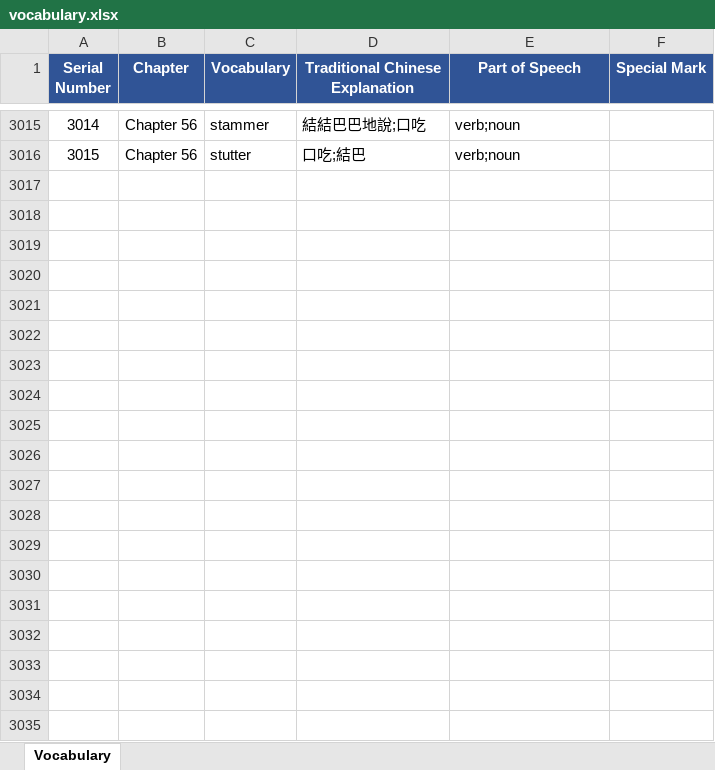
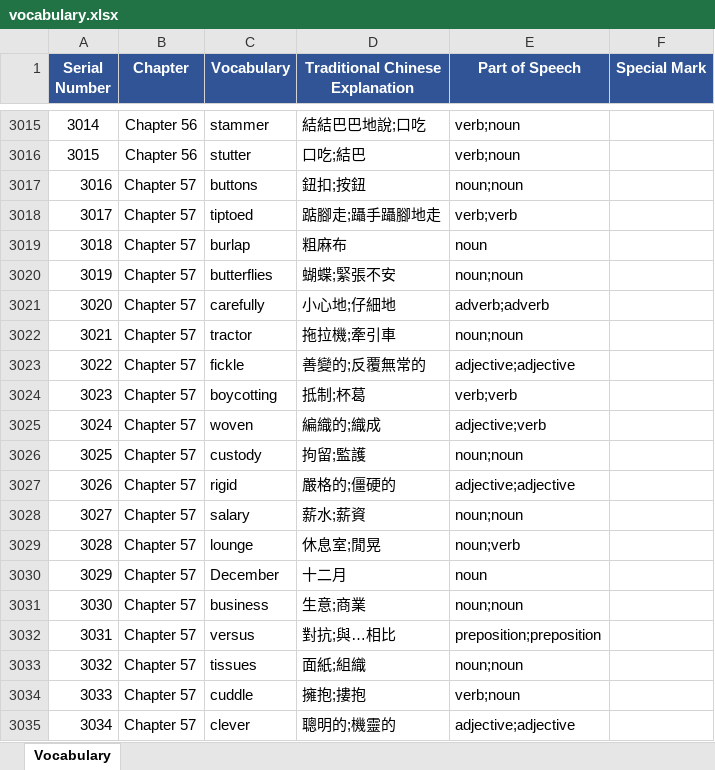
Before and after one commit to Woofung/Test, an Excel workbook: vocabulary.xlsx, sheet Vocabulary, drawn as a sheet; only a part is shown, gaps mark what is left out; values as stored, in another font and other column widths than the file's, no borders; the diff covers the shown part only; the diff names each change by its address in the sheet, - before the commit and + after, or states it on an @@ line.

```diff
--- a/vocabulary.xlsx (sheet Vocabulary)
+++ b/vocabulary.xlsx (sheet Vocabulary)
+row 3017: 3016 | Chapter 57 | buttons | 鈕扣;按鈕 | noun;noun
+row 3018: 3017 | Chapter 57 | tiptoed | 踮腳走;躡手躡腳地走 | verb;verb
+row 3019: 3018 | Chapter 57 | burlap | 粗麻布 | noun
+row 3020: 3019 | Chapter 57 | butterflies | 蝴蝶;緊張不安 | noun;noun
+row 3021: 3020 | Chapter 57 | carefully | 小心地;仔細地 | adverb;adverb
+row 3022: 3021 | Chapter 57 | tractor | 拖拉機;牽引車 | noun;noun
+row 3023: 3022 | Chapter 57 | fickle | 善變的;反覆無常的 | adjective;adjective
+row 3024: 3023 | Chapter 57 | boycotting | 抵制;杯葛 | verb;verb
+row 3025: 3024 | Chapter 57 | woven | 編織的;織成 | adjective;verb
+row 3026: 3025 | Chapter 57 | custody | 拘留;監護 | noun;noun
+row 3027: 3026 | Chapter 57 | rigid | 嚴格的;僵硬的 | adjective;adjective
+row 3028: 3027 | Chapter 57 | salary | 薪水;薪資 | noun;noun
+row 3029: 3028 | Chapter 57 | lounge | 休息室;閒晃 | noun;verb
+row 3030: 3029 | Chapter 57 | December | 十二月 | noun
+row 3031: 3030 | Chapter 57 | business | 生意;商業 | noun;noun
+row 3032: 3031 | Chapter 57 | versus | 對抗;與…相比 | preposition;preposition
+row 3033: 3032 | Chapter 57 | tissues | 面紙;組織 | noun;noun
+row 3034: 3033 | Chapter 57 | cuddle | 擁抱;摟抱 | verb;noun
+row 3035: 3034 | Chapter 57 | clever | 聰明的;機靈的 | adjective;adjective
```
Also changed, not shown: 31 added rows elsewhere in this sheet, 1 other file.
